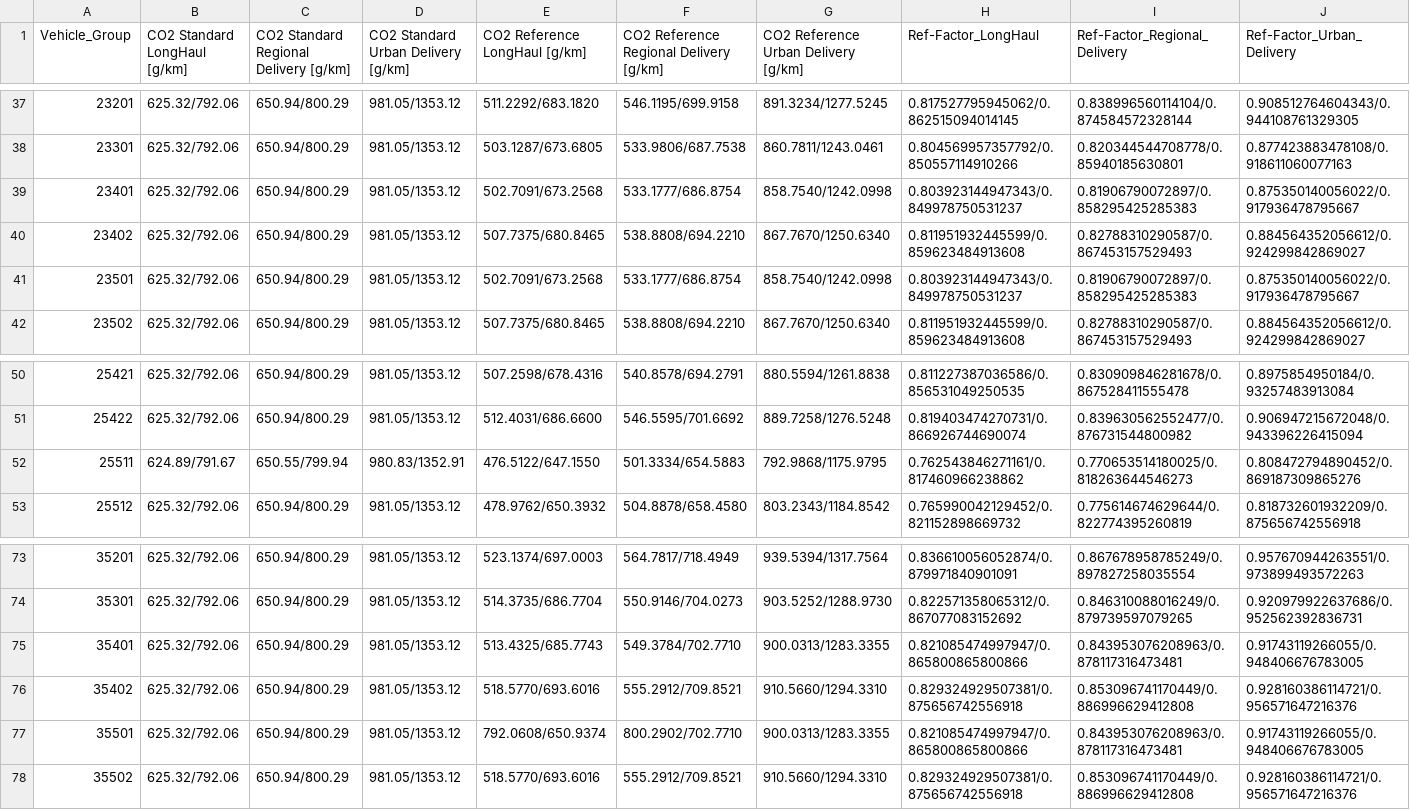
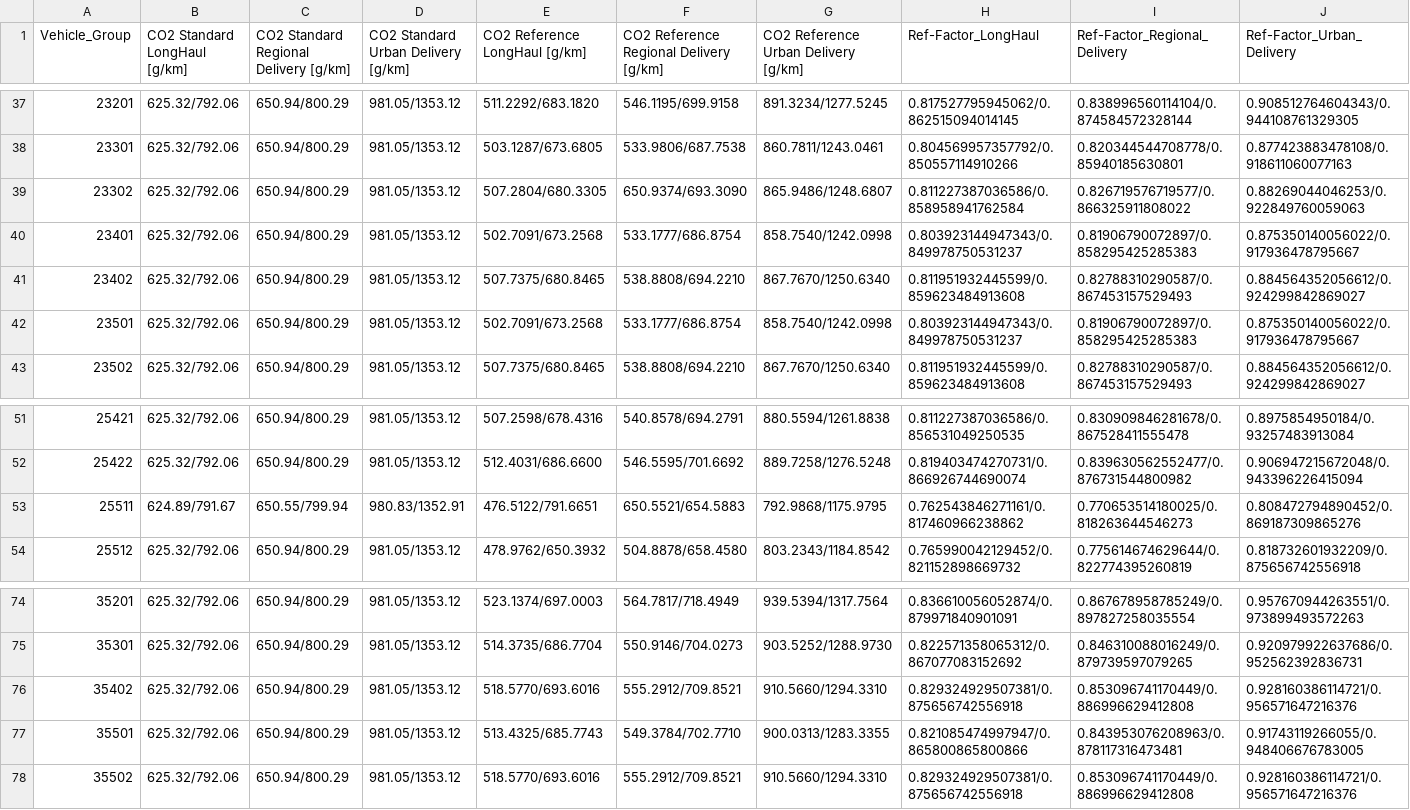
Before and after one commit to mohgsaad-art/VECTO, a CSV file: VectoCore/VectoCore/Resources/Declaration/Trailer/reference_factors.csv, drawn as a sheet; only a part is shown, gaps mark what is left out.

```diff
--- a/VectoCore/VectoCore/Resources/Declaration/Trailer/reference_factors.csv
+++ b/VectoCore/VectoCore/Resources/Declaration/Trailer/reference_factors.csv
@@ -38,2 +38,3 @@ Vehicle_Group,CO2 Standard LongHaul [g/km],CO2 Standard Regional Delivery [g/km]
 23301,625.32/792.06,650.94/800.29,981.05/1353.12,503.1287/673.6805,533.9806/687.7538,860.7811/1243.0461,0.804569957357792/0.850557114910266,0.820344544708778/0.85940185630801,0.877423883478108/0.918611060077163
+23302,625.32/792.06,650.94/800.29,981.05/1353.12,507.2804/680.3305,650.9374/693.3090,865.9486/1248.6807,0.811227387036586/0.858958941762584,0.826719576719577/0.866325911808022,0.88269044046253/0.922849760059063
 23401,625.32/792.06,650.94/800.29,981.05/1353.12,502.7091/673.2568,533.1777/686.8754,858.7540/1242.0998,0.803923144947343/0.849978750531237,0.81906790072897/0.858295425285383,0.875350140056022/0.917936478795667
@@ -51,3 +52,3 @@ Vehicle_Group,CO2 Standard LongHaul [g/km],CO2 Standard Regional Delivery [g/km]
 25422,625.32/792.06,650.94/800.29,981.05/1353.12,512.4031/686.6600,546.5595/701.6692,889.7258/1276.5248,0.819403474270731/0.866926744690074,0.839630562552477/0.876731544800982,0.906947215672048/0.943396226415094
-25511,624.89/791.67,650.55/799.94,980.83/1352.91,476.5122/647.1550,501.3334/654.5883,792.9868/1175.9795,0.762543846271161/0.817460966238862,0.770653514180025/0.818263644546273,0.808472794890452/0.869187309865276
+25511,624.89/791.67,650.55/799.94,980.83/1352.91,476.5122/791.6651,650.5521/654.5883,792.9868/1175.9795,0.762543846271161/0.817460966238862,0.770653514180025/0.818263644546273,0.808472794890452/0.869187309865276
 25512,625.32/792.06,650.94/800.29,981.05/1353.12,478.9762/650.3932,504.8878/658.4580,803.2343/1184.8542,0.765990042129452/0.821152898669732,0.775614674629644/0.822774395260819,0.818732601932209/0.875656742556918
@@ -74,5 +75,4 @@ Vehicle_Group,CO2 Standard LongHaul [g/km],CO2 Standard Regional Delivery [g/km]
 35301,625.32/792.06,650.94/800.29,981.05/1353.12,514.3735/686.7704,550.9146/704.0273,903.5252/1288.9730,0.822571358065312/0.867077083152692,0.846310088016249/0.879739597079265,0.920979922637686/0.952562392836731
-35401,625.32/792.06,650.94/800.29,981.05/1353.12,513.4325/685.7743,549.3784/702.7710,900.0313/1283.3355,0.821085474997947/0.865800865800866,0.843953076208963/0.878117316473481,0.91743119266055/0.948406676783005
 35402,625.32/792.06,650.94/800.29,981.05/1353.12,518.5770/693.6016,555.2912/709.8521,910.5660/1294.3310,0.829324929507381/0.875656742556918,0.853096741170449/0.886996629412808,0.928160386114721/0.956571647216376
-35501,625.32/792.06,650.94/800.29,981.05/1353.12,792.0608/650.9374,800.2902/702.7710,900.0313/1283.3355,0.821085474997947/0.865800865800866,0.843953076208963/0.878117316473481,0.91743119266055/0.948406676783005
+35501,625.32/792.06,650.94/800.29,981.05/1353.12,513.4325/685.7743,549.3784/702.7710,900.0313/1283.3355,0.821085474997947/0.865800865800866,0.843953076208963/0.878117316473481,0.91743119266055/0.948406676783005
 35502,625.32/792.06,650.94/800.29,981.05/1353.12,518.5770/693.6016,555.2912/709.8521,910.5660/1294.3310,0.829324929507381/0.875656742556918,0.853096741170449/0.886996629412808,0.928160386114721/0.956571647216376
```
Also changed, not shown: VectoCore/VectoCore/Resources/Declaration/Trailer/standard_trailer.csv, 10 other files.
